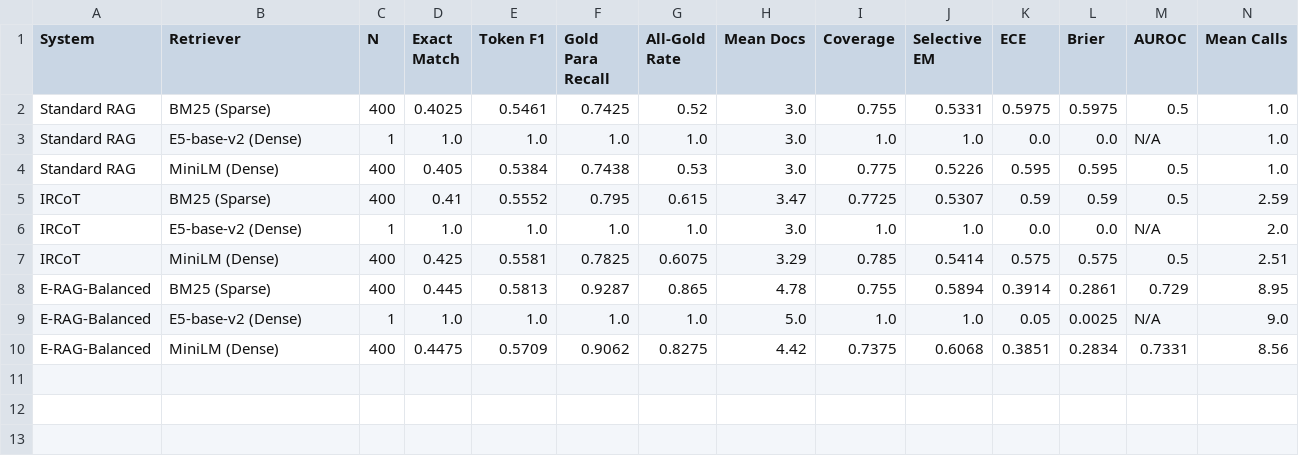
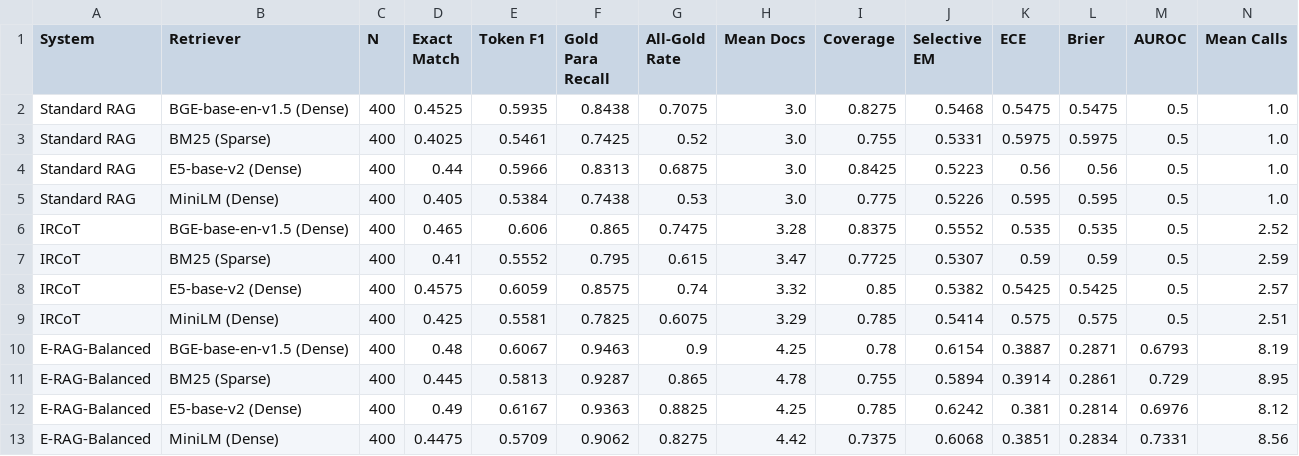
Before and after one commit to ManojAdapakala/ERag, a CSV file: research/retrievers/four_retriever_benchmark.csv, drawn as a sheet; only a part is shown; removed rows and columns are numbered as before the commit, all else as after; rows hold the shown columns only; the diff names each change by its address in the sheet, - before the commit and + after, or states it on an @@ line.

Commit message:
feat(benchmark): record Phase 5 BGE evaluations and enriched multi-hop retrieval dynamics
- Add BGE-base-en-v1.5 Test-400 predictions for Standard RAG, IRCoT, and E-RAG-Balanced
- Finalize 12-cell 3x4 benchmark matrix and Phase 5 completion report
- Add offline metric enrichment harness (scripts/enrich_results_with_retrieval_metrics.py)
- Generate results/enriched/ with hop-by-hop recall, retrieval precision, MRR, and bridge resolution rate
- Output comprehensive multi-hop dynamics summary to research/retrievers/enriched_multi_hop_dynamics.csv

```diff
--- a/research/retrievers/four_retriever_benchmark.csv
+++ b/research/retrievers/four_retriever_benchmark.csv
+row 2: Standard RAG | BGE-base-en-v1.5 (Dense) | 400 | 0.4525 | 0.5935 | 0.8438 | 0.7075 | 3.0 | 0.8275 | 0.5468 | 0.5475 | 0.5475 | 0.5 | 1.0
-row 3: Standard RAG | E5-base-v2 (Dense) | 1 | 1.0 | 1.0 | 1.0 | 1.0 | 3.0 | 1.0 | 1.0 | 0.0 | 0.0 | N/A | 1.0
+row 4: Standard RAG | E5-base-v2 (Dense) | 400 | 0.44 | 0.5966 | 0.8313 | 0.6875 | 3.0 | 0.8425 | 0.5223 | 0.56 | 0.56 | 0.5 | 1.0
+row 6: IRCoT | BGE-base-en-v1.5 (Dense) | 400 | 0.465 | 0.606 | 0.865 | 0.7475 | 3.28 | 0.8375 | 0.5552 | 0.535 | 0.535 | 0.5 | 2.52
-row 6: IRCoT | E5-base-v2 (Dense) | 1 | 1.0 | 1.0 | 1.0 | 1.0 | 3.0 | 1.0 | 1.0 | 0.0 | 0.0 | N/A | 2.0
+row 8: IRCoT | E5-base-v2 (Dense) | 400 | 0.4575 | 0.6059 | 0.8575 | 0.74 | 3.32 | 0.85 | 0.5382 | 0.5425 | 0.5425 | 0.5 | 2.57
+row 10: E-RAG-Balanced | BGE-base-en-v1.5 (Dense) | 400 | 0.48 | 0.6067 | 0.9463 | 0.9 | 4.25 | 0.78 | 0.6154 | 0.3887 | 0.2871 | 0.6793 | 8.19
-row 9: E-RAG-Balanced | E5-base-v2 (Dense) | 1 | 1.0 | 1.0 | 1.0 | 1.0 | 5.0 | 1.0 | 1.0 | 0.05 | 0.0025 | N/A | 9.0
+row 12: E-RAG-Balanced | E5-base-v2 (Dense) | 400 | 0.49 | 0.6167 | 0.9363 | 0.8825 | 4.25 | 0.785 | 0.6242 | 0.381 | 0.2814 | 0.6976 | 8.12
```
Also changed, not shown: 23 other files.
